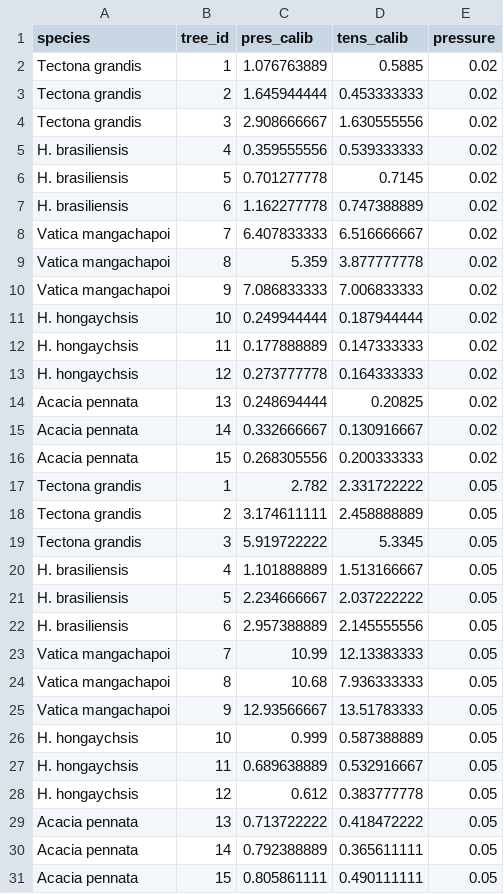
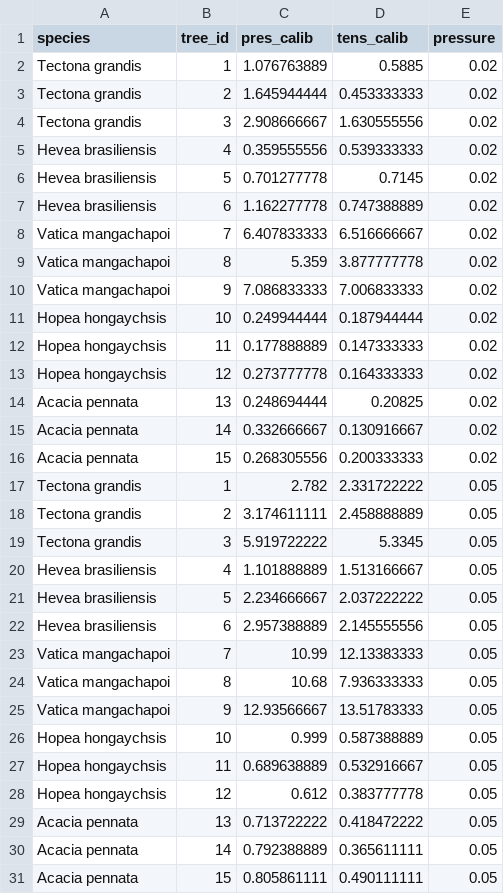
Before and after one commit to mattocci27/sap-comparison, a CSV file: data-raw/pres_tens_five_spp.csv, drawn as a sheet; only a part is shown; the diff covers the shown part only.

```diff
--- a/data-raw/pres_tens_five_spp.csv
+++ b/data-raw/pres_tens_five_spp.csv
@@ -4,5 +4,5 @@ Tectona grandis,2,1.645944444,0.453333333,0.02
 Tectona grandis,3,2.908666667,1.630555556,0.02
-H. brasiliensis,4,0.359555556,0.539333333,0.02
-H. brasiliensis,5,0.701277778,0.7145,0.02
-H. brasiliensis,6,1.162277778,0.747388889,0.02
+Hevea brasiliensis ,4,0.359555556,0.539333333,0.02
+Hevea brasiliensis ,5,0.701277778,0.7145,0.02
+Hevea brasiliensis ,6,1.162277778,0.747388889,0.02
 Vatica mangachapoi,7,6.407833333,6.516666667,0.02
@@ -10,5 +10,5 @@ Vatica mangachapoi,8,5.359,3.877777778,0.02
 Vatica mangachapoi,9,7.086833333,7.006833333,0.02
-H. hongaychsis,10,0.249944444,0.187944444,0.02
-H. hongaychsis,11,0.177888889,0.147333333,0.02
-H. hongaychsis,12,0.273777778,0.164333333,0.02
+Hopea hongaychsis,10,0.249944444,0.187944444,0.02
+Hopea hongaychsis,11,0.177888889,0.147333333,0.02
+Hopea hongaychsis,12,0.273777778,0.164333333,0.02
 Acacia pennata,13,0.248694444,0.20825,0.02
@@ -19,5 +19,5 @@ Tectona grandis,2,3.174611111,2.458888889,0.05
 Tectona grandis,3,5.919722222,5.3345,0.05
-H. brasiliensis,4,1.101888889,1.513166667,0.05
-H. brasiliensis,5,2.234666667,2.037222222,0.05
-H. brasiliensis,6,2.957388889,2.145555556,0.05
+Hevea brasiliensis ,4,1.101888889,1.513166667,0.05
+Hevea brasiliensis ,5,2.234666667,2.037222222,0.05
+Hevea brasiliensis ,6,2.957388889,2.145555556,0.05
 Vatica mangachapoi,7,10.99,12.13383333,0.05
@@ -25,5 +25,5 @@ Vatica mangachapoi,8,10.68,7.936333333,0.05
 Vatica mangachapoi,9,12.93566667,13.51783333,0.05
-H. hongaychsis,10,0.999,0.587388889,0.05
-H. hongaychsis,11,0.689638889,0.532916667,0.05
-H. hongaychsis,12,0.612,0.383777778,0.05
+Hopea hongaychsis,10,0.999,0.587388889,0.05
+Hopea hongaychsis,11,0.689638889,0.532916667,0.05
+Hopea hongaychsis,12,0.612,0.383777778,0.05
 Acacia pennata,13,0.713722222,0.418472222,0.05
```
Also changed, not shown: 6 edited cells elsewhere in this file, 14 other files.
